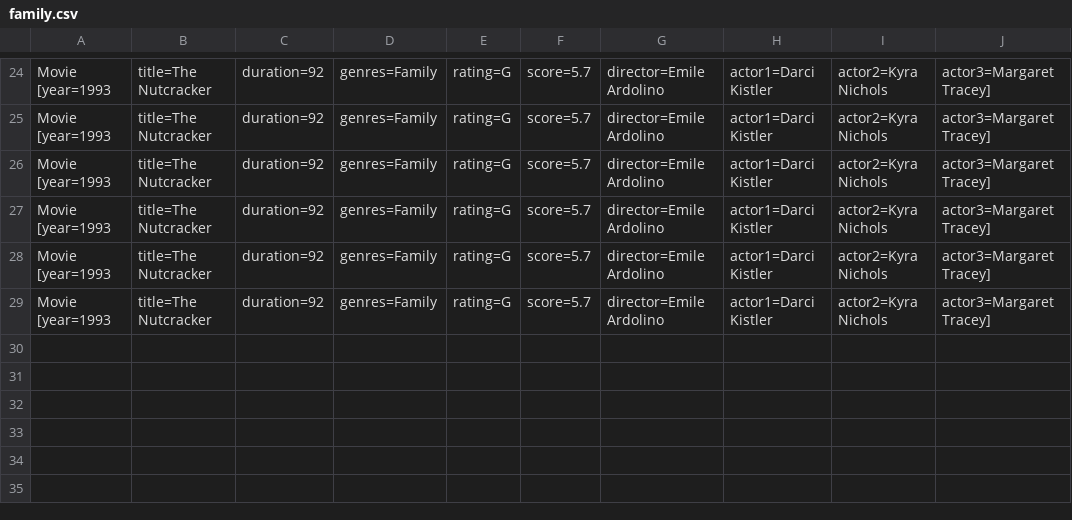
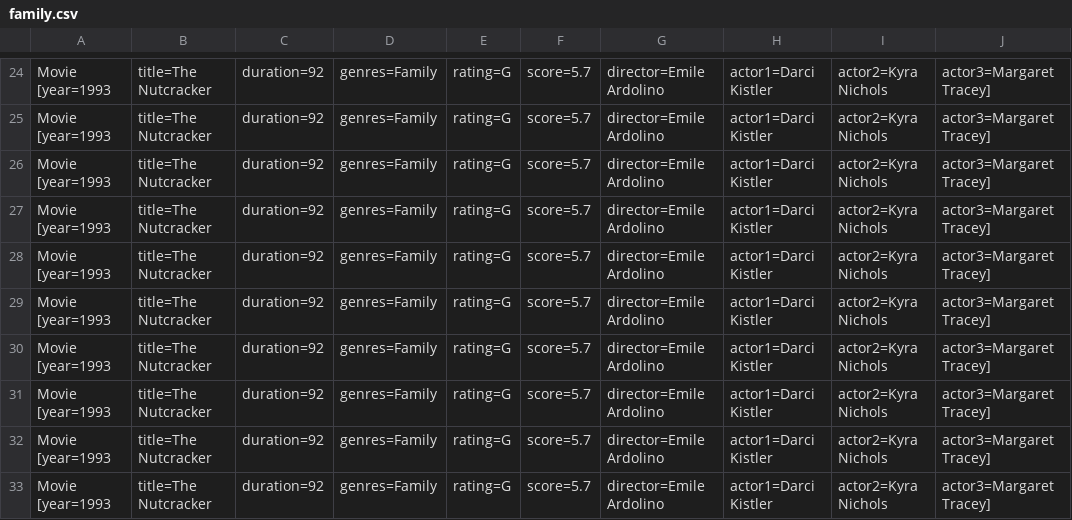
Before and after one commit to Hooolymax/comp249_A2, a CSV file: outputFiles/family.csv, drawn as a sheet; only a part is shown, gaps mark what is left out; the diff names each change by its address in the sheet, - before the commit and + after, or states it on an @@ line.

```diff
--- a/outputFiles/family.csv
+++ b/outputFiles/family.csv
+row 30: Movie [year=1993 | title=The Nutcracker | duration=92 | genres=Family | rating=G | score=5.7 | director=Emile Ardolino | actor1=Darci Kistler | actor2=Kyra Nichols | actor3=Margaret Tracey]
+row 31: Movie [year=1993 | title=The Nutcracker | duration=92 | genres=Family | rating=G | score=5.7 | director=Emile Ardolino | actor1=Darci Kistler | actor2=Kyra Nichols | actor3=Margaret Tracey]
+row 32: Movie [year=1993 | title=The Nutcracker | duration=92 | genres=Family | rating=G | score=5.7 | director=Emile Ardolino | actor1=Darci Kistler | actor2=Kyra Nichols | actor3=Margaret Tracey]
+row 33: Movie [year=1993 | title=The Nutcracker | duration=92 | genres=Family | rating=G | score=5.7 | director=Emile Ardolino | actor1=Darci Kistler | actor2=Kyra Nichols | actor3=Margaret Tracey]
```
Also changed, not shown: outputFiles/animation.csv, outputFiles/documentary.csv, 11 other files.
